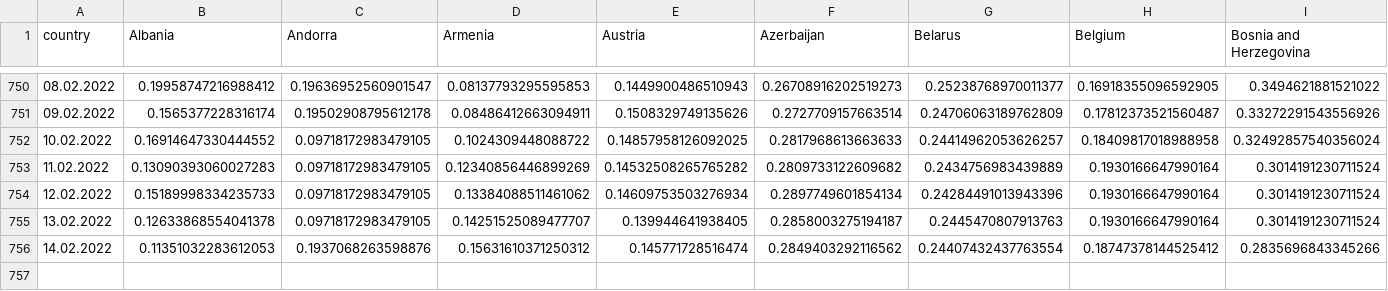
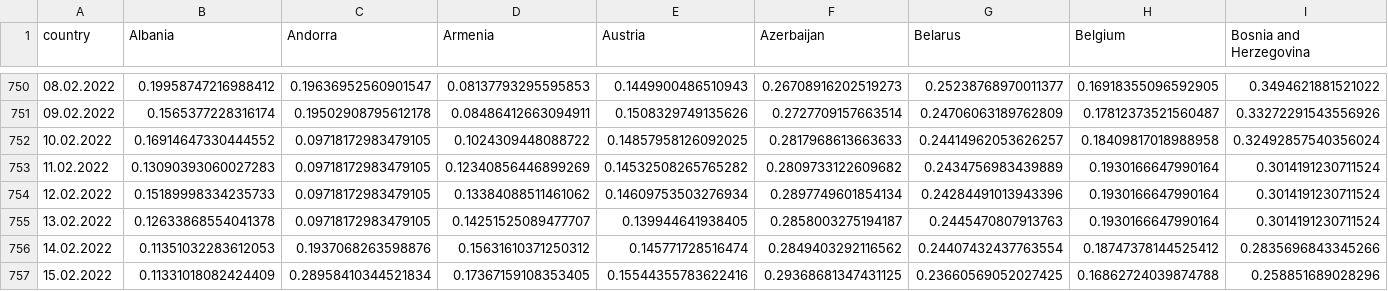
Before and after one commit to ctc/COVID-19-europe, a CSV file: total_grow_percent_deaths.csv, drawn as a sheet; only a part is shown, gaps mark what is left out; rows hold the shown columns only; the diff names each change by its address in the sheet, - before the commit and + after, or states it on an @@ line.

```diff
--- a/total_grow_percent_deaths.csv
+++ b/total_grow_percent_deaths.csv
+row 757: 15.02.2022 | 0.11331018082424409 | 0.28958410344521834 | 0.17367159108353405 | 0.15544355783622416 | 0.29368681347431125 | 0.23660569052027425 | 0.16862724039874788 | 0.258851689028296
```
Also changed, not shown: by_population_confirmed.csv, by_population_grow_percent_confirmed.csv, 18 other files.
